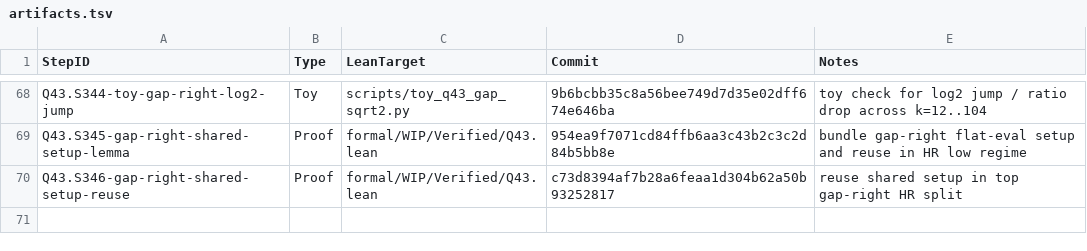
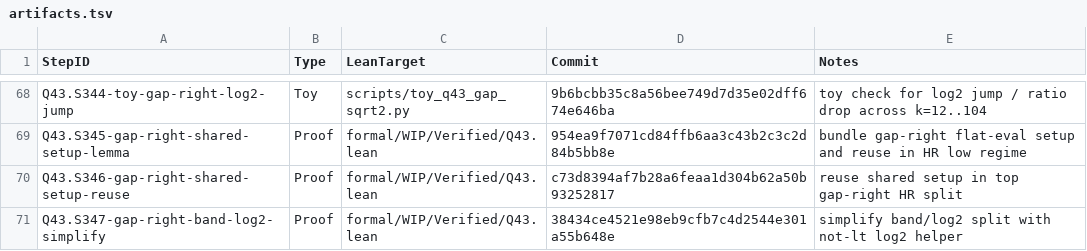
Before and after one commit to Xopoko/Experiment-26_P_vs_NP, a TSV file: docs/artifacts.tsv, drawn as a sheet; only a part is shown, gaps mark what is left out; the diff names each change by its address in the sheet, - before the commit and + after, or states it on an @@ line.

Commit message:
Q43.S347-gap-right-band-log2-simplify: Proof - simplify band/log2 split

```diff
--- a/docs/artifacts.tsv
+++ b/docs/artifacts.tsv
+row 71: Q43.S347-gap-right-band-log2-simplify | Proof | formal/WIP/Verified/Q43.lean | 38434ce4521e98eb9cfb7c4d2544e301a55b648e | simplify band/log2 split with not-lt log2 helper
```
Also changed, not shown: 4 other files.
